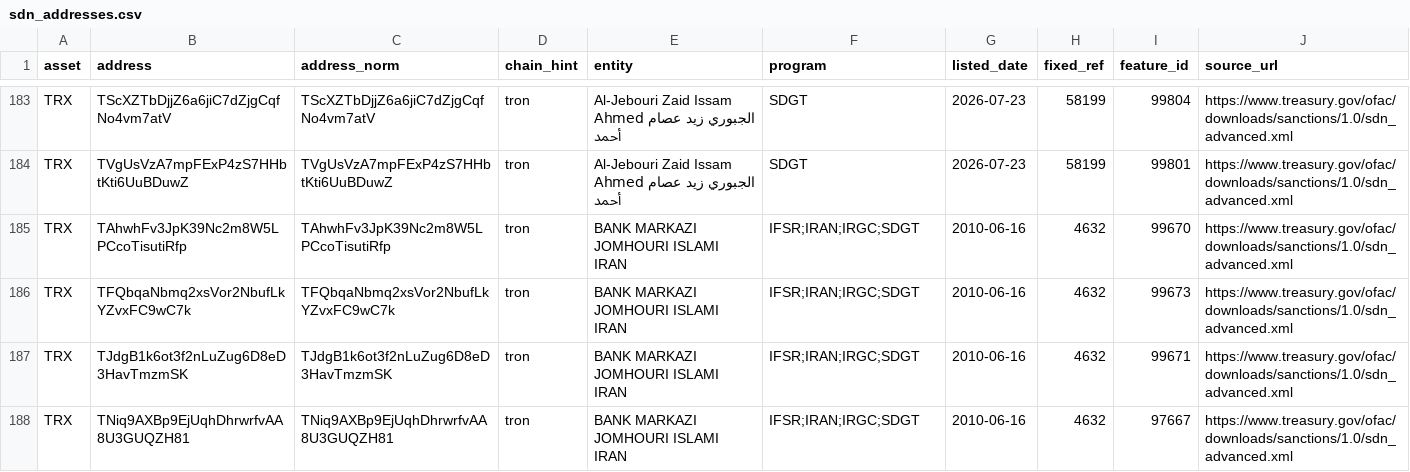
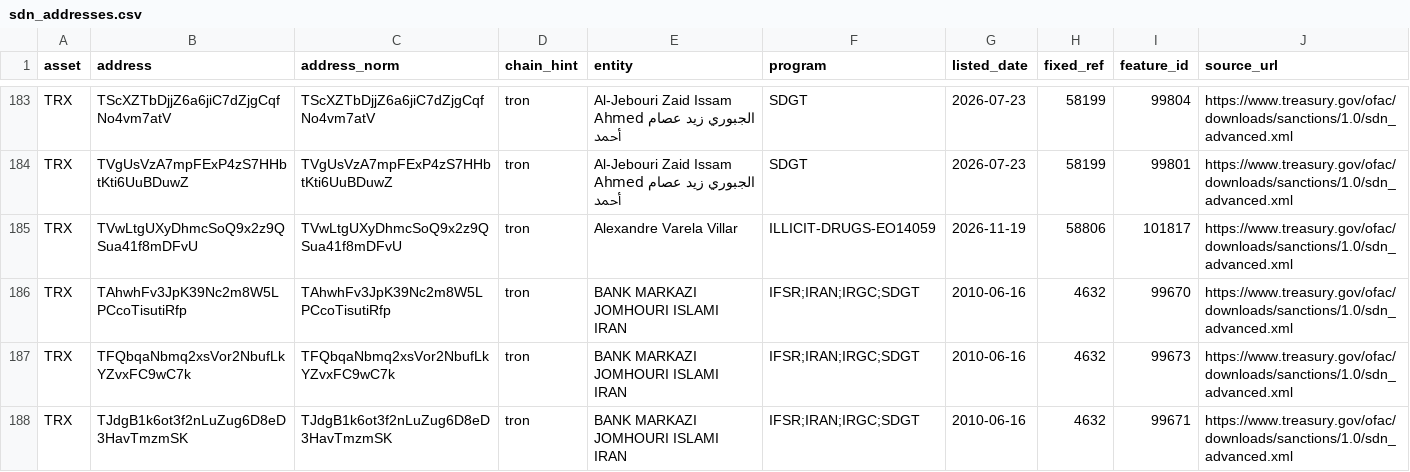
Before and after one commit to jakeperc/freeze-ledger, a CSV file: data/sdn_addresses.csv, drawn as a sheet; only a part is shown, gaps mark what is left out; the shorter side is filled out with more unchanged rows.

```diff
--- a/data/sdn_addresses.csv
+++ b/data/sdn_addresses.csv
@@ -184,2 +184,3 @@ TRX,TScXZTbDjjZ6a6jiC7dZjgCqfNo4vm7atV,TScXZTbDjjZ6a6jiC7dZjgCqfNo4vm7atV,tron,A
 TRX,TVgUsVzA7mpFExP4zS7HHbtKti6UuBDuwZ,TVgUsVzA7mpFExP4zS7HHbtKti6UuBDuwZ,tron,Al-Jebouri Zaid Issam Ahmed الجبوري زيد عصام أحمد,SDGT,2026-07-23,58199,99801,https://www.treasury.gov/ofac/downloads/sanctions/1.0/sdn_advanced.xml
+TRX,TVwLtgUXyDhmcSoQ9x2z9QSua41f8mDFvU,TVwLtgUXyDhmcSoQ9x2z9QSua41f8mDFvU,tron,Alexandre Varela Villar,ILLICIT-DRUGS-EO14059,2026-11-19,58806,101817,https://www.treasury.gov/ofac/downloads/sanctions/1.0/sdn_advanced.xml
 TRX,TAhwhFv3JpK39Nc2m8W5LPCcoTisutiRfp,TAhwhFv3JpK39Nc2m8W5LPCcoTisutiRfp,tron,BANK MARKAZI JOMHOURI ISLAMI IRAN,IFSR;IRAN;IRGC;SDGT,2010-06-16,4632,99670,https://www.treasury.gov/ofac/downloads/sanctions/1.0/sdn_advanced.xml
```
Also changed, not shown: data/attributions.csv, data/evidence.csv, 16 other files.
